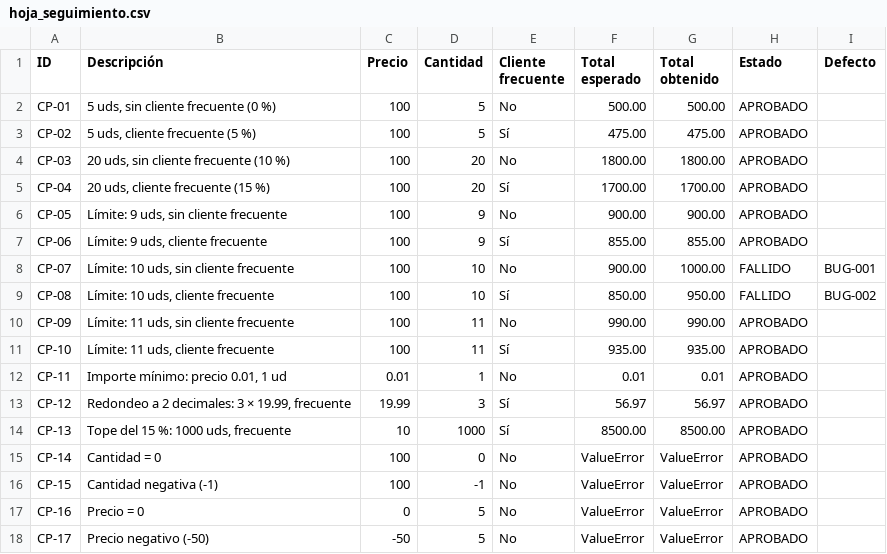
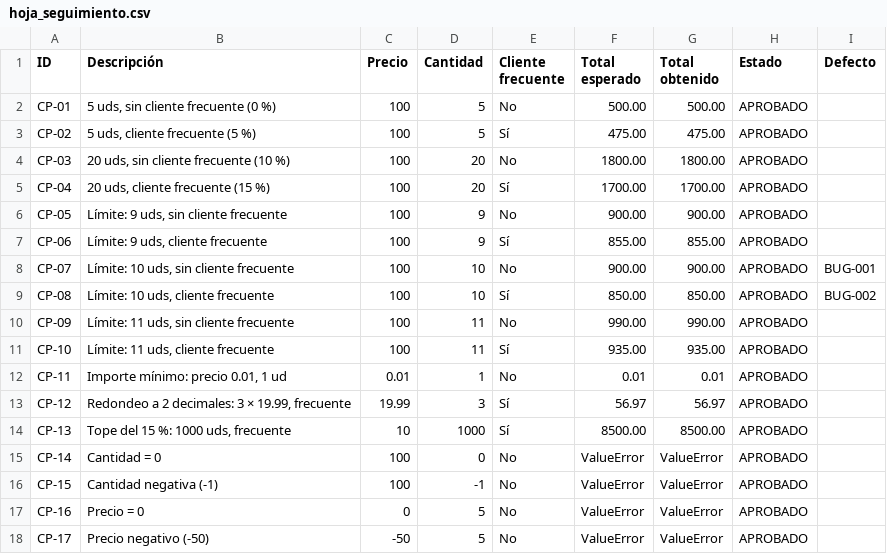
Before and after one commit to crisX666/construye-tu-pipeline, a CSV file: hoja_seguimiento.csv, drawn as a sheet.

```diff
--- a/hoja_seguimiento.csv
+++ b/hoja_seguimiento.csv
@@ -7,4 +7,4 @@ CP-05,"Límite: 9 uds, sin cliente frecuente",100,9,No,900.00,900.00,APROBADO,
 CP-06,"Límite: 9 uds, cliente frecuente",100,9,Sí,855.00,855.00,APROBADO,
-CP-07,"Límite: 10 uds, sin cliente frecuente",100,10,No,900.00,1000.00,FALLIDO,BUG-001
-CP-08,"Límite: 10 uds, cliente frecuente",100,10,Sí,850.00,950.00,FALLIDO,BUG-002
+CP-07,"Límite: 10 uds, sin cliente frecuente",100,10,No,900.00,900.00,APROBADO,BUG-001
+CP-08,"Límite: 10 uds, cliente frecuente",100,10,Sí,850.00,850.00,APROBADO,BUG-002
 CP-09,"Límite: 11 uds, sin cliente frecuente",100,11,No,990.00,990.00,APROBADO,
```
